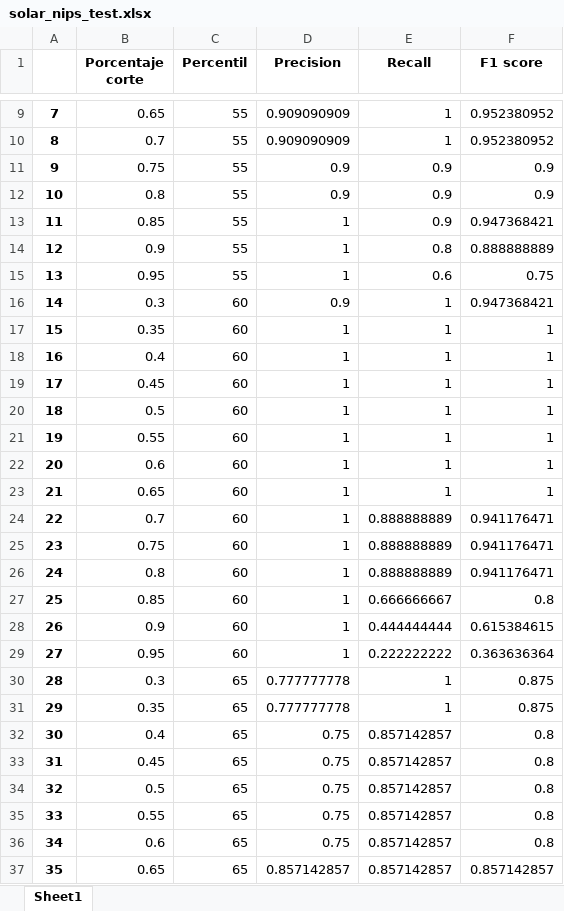
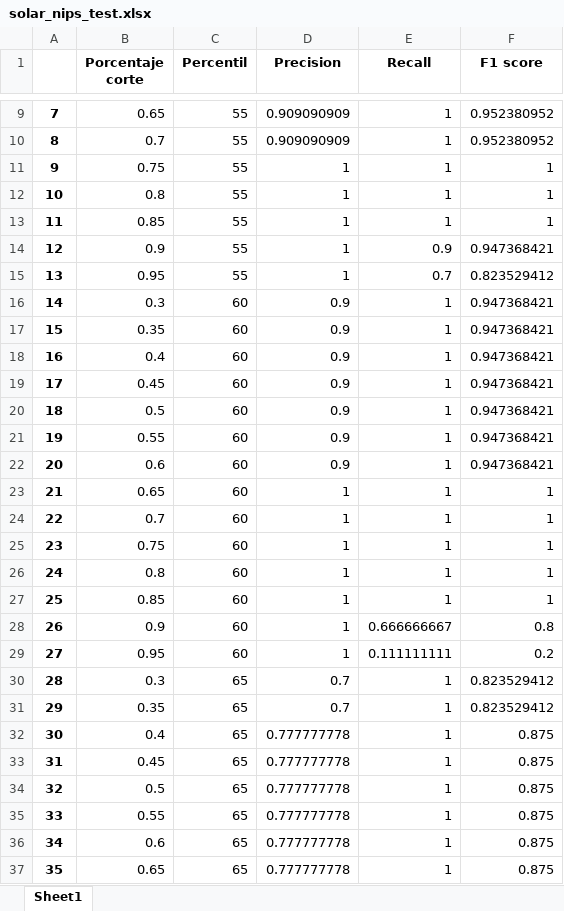
Before and after one commit to sergio825/pytorch-ts, an Excel workbook: solar_nips_test.xlsx, sheet Sheet1, drawn as a sheet; only a part is shown, gaps mark what is left out; values as stored, in another font and other column widths than the file's, no borders; the diff covers the shown part only; the diff names each change by its address in the sheet, - before the commit and + after, or states it on an @@ line.

```diff
--- a/solar_nips_test.xlsx (sheet Sheet1)
+++ b/solar_nips_test.xlsx (sheet Sheet1)
-D11:D12 (Precision): 0.9
+D11:D12 (Precision): 1
-E11:E13 (Recall): 0.9
+E11:E13 (Recall): 1
-F11:F12 (F1 score): 0.9
+F11:F12 (F1 score): 1
-F13 (F1 score): 0.947368421
+F13 (F1 score): 1
-E14 (Recall): 0.8
+E14 (Recall): 0.9
-F14 (F1 score): 0.888888889
+F14 (F1 score): 0.947368421
-E15 (Recall): 0.6
+E15 (Recall): 0.7
-F15 (F1 score): 0.75
+F15 (F1 score): 0.823529412
-D17:D22 (Precision): 1
+D17:D22 (Precision): 0.9
-F17:F22 (F1 score): 1
+F17:F22 (F1 score): 0.947368421
-E24:E26 (Recall): 0.888888889
+E24:E26 (Recall): 1
-F24:F26 (F1 score): 0.941176471
+F24:F26 (F1 score): 1
-E27 (Recall): 0.666666667
+E27 (Recall): 1
-F27 (F1 score): 0.8
+F27 (F1 score): 1
-E28 (Recall): 0.444444444
+E28 (Recall): 0.666666667
-F28 (F1 score): 0.615384615
+F28 (F1 score): 0.8
-E29 (Recall): 0.222222222
+E29 (Recall): 0.111111111
-F29 (F1 score): 0.363636364
+F29 (F1 score): 0.2
-D30:D31 (Precision): 0.777777778
+D30:D31 (Precision): 0.7
-F30:F31 (F1 score): 0.875
+F30:F31 (F1 score): 0.823529412
-D32:D36 (Precision): 0.75
+D32:D36 (Precision): 0.777777778
-E32:E37 (Recall): 0.857142857
+E32:E37 (Recall): 1
-F32:F36 (F1 score): 0.8
+F32:F36 (F1 score): 0.875
-D37 (Precision): 0.857142857
+D37 (Precision): 0.777777778
-F37 (F1 score): 0.857142857
+F37 (F1 score): 0.875
```
Also changed, not shown: 91 edited cells elsewhere in this sheet, 3 other files.
